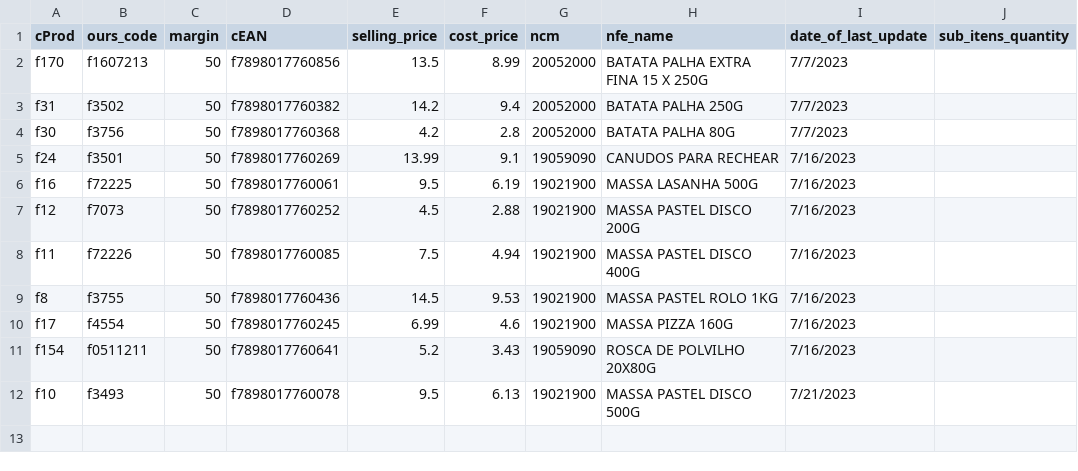
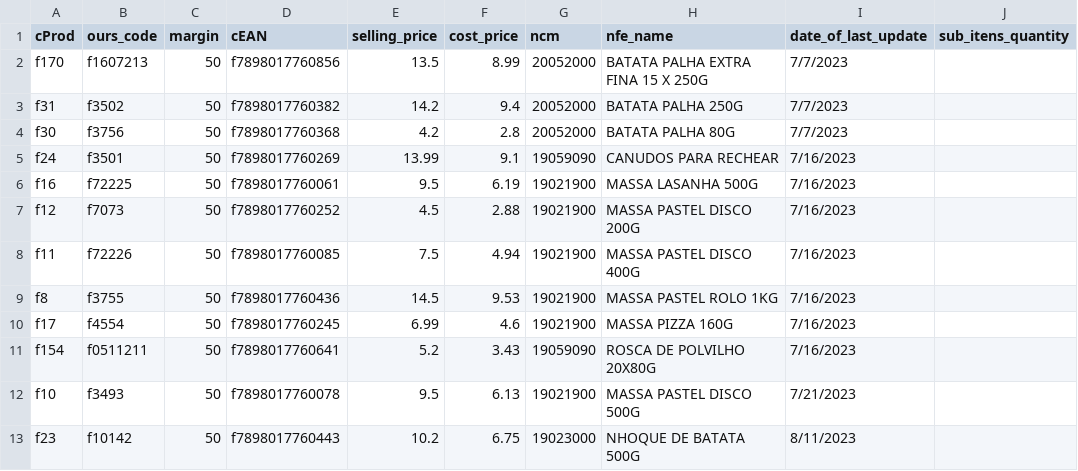
Before and after one commit to I3run01/bot-update-price-python, a CSV file: database/AMABILE MASSAS PRODUTOS ALIMENTICIOS LTD.csv, drawn as a sheet.

```diff
--- a/database/AMABILE MASSAS PRODUTOS ALIMENTICIOS LTD.csv
+++ b/database/AMABILE MASSAS PRODUTOS ALIMENTICIOS LTD.csv
@@ -12 +12,2 @@ f154,f0511211,50,f7898017760641,5.2,3.43,19059090,ROSCA DE POLVILHO 20X80G,7/16/
 f10,f3493,50,f7898017760078,9.5,6.13,19021900,MASSA PASTEL DISCO 500G,7/21/2023,
+f23,f10142,50,f7898017760443,10.2,6.75,19023000,NHOQUE DE BATATA 500G,8/11/2023,
```
Also changed, not shown: database/HAWAII DISTRIBUICAO DE MATERIAIS LTDA.csv, 3 other files.
